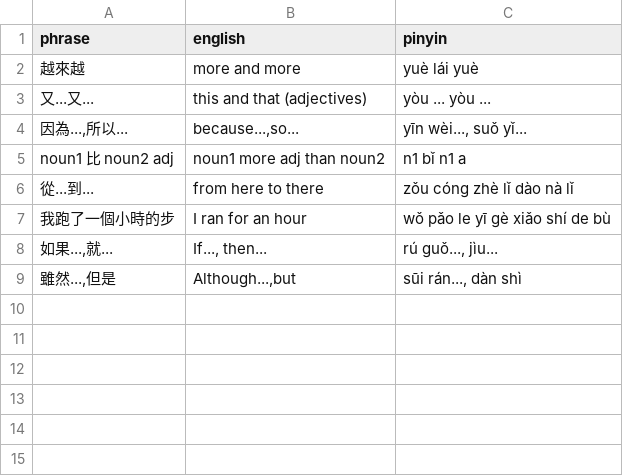
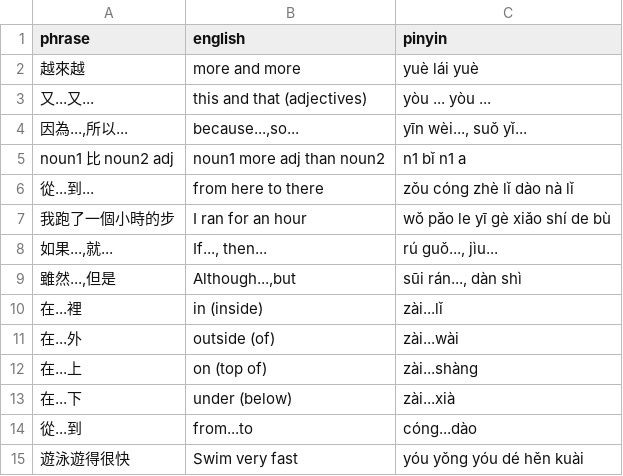
Before and after one commit to pjflanagan/char-pinyin-juying, a CSV file: data/flashcards/structures.csv, drawn as a sheet.

```diff
--- a/data/flashcards/structures.csv
+++ b/data/flashcards/structures.csv
@@ -9 +9,7 @@ noun1 比 noun2 adj,noun1 more adj than noun2,n1 bǐ n1 a
 "雖然...,但是","Although...,but","sūi rán..., dàn shì"
+在...裡,in (inside),zài...lǐ
+在...外,outside (of),zài...wài
+在...上,on (top of),zài...shàng
+在...下,under (below),zài...xià
+從...到,from...to,cóng...dào
+遊泳遊得很快,Swim very fast,yóu yǒng yóu dé hěn kuài
```
Also changed, not shown: data/dictionary.csv, data/flashcards/phrases.csv, 5 other files.
